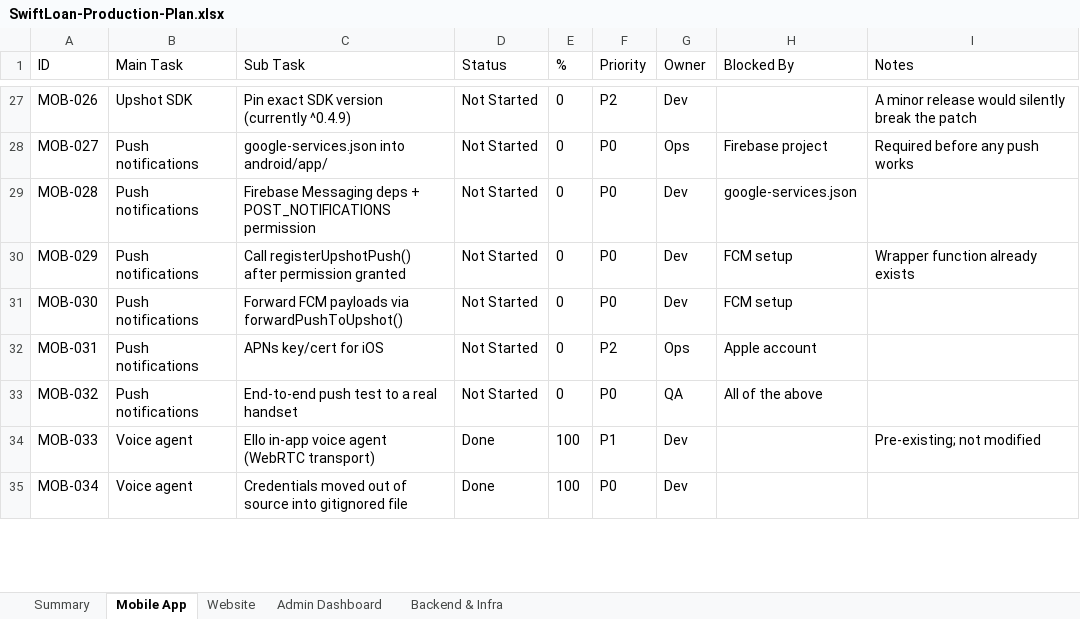
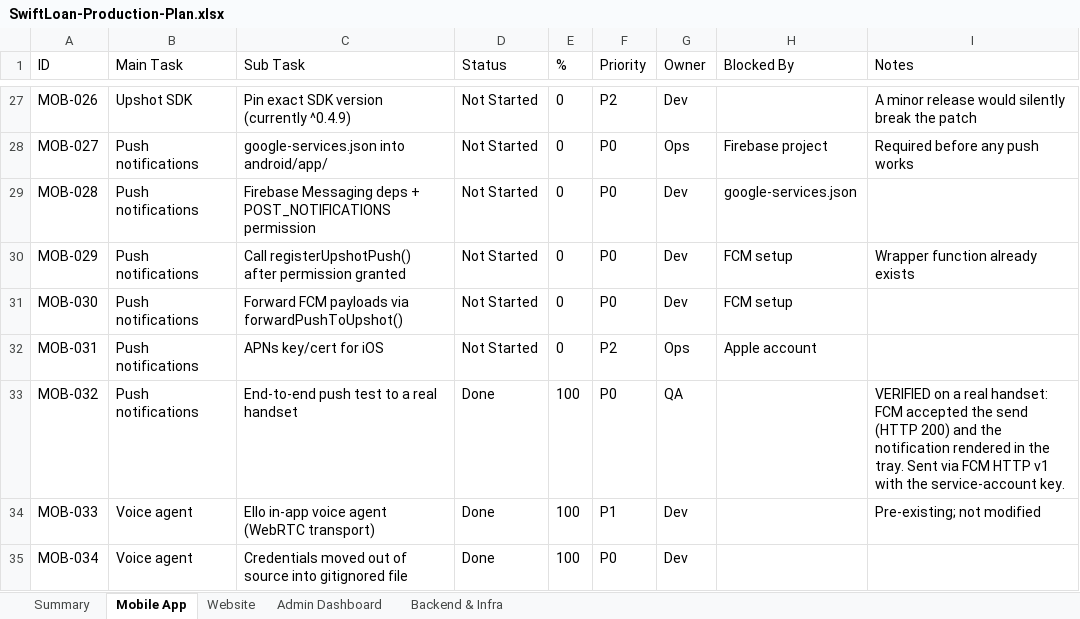
Before and after one commit to sachintulla/SwiftLoan-Platform, an Excel workbook: docs/SwiftLoan-Production-Plan.xlsx, sheet Mobile App, drawn as a sheet; only a part is shown, gaps mark what is left out; values as stored, in another font and other column widths than the file's, no borders; the diff covers the shown part only; the diff names each change by its address in the sheet, - before the commit and + after, or states it on an @@ line.

```diff
--- a/docs/SwiftLoan-Production-Plan.xlsx (sheet Mobile App)
+++ b/docs/SwiftLoan-Production-Plan.xlsx (sheet Mobile App)
-D33 (Status): Not Started
+D33 (Status): Done
-E33 (%): 0
+E33 (%): 100
-H33 (Blocked By): All of the above
+H33 (Blocked By): (empty)
-I33 (Notes): (empty)
+I33 (Notes): VERIFIED on a real handset: FCM accepted the send (HTTP 200) and the notification rendered in the tray. Sent via FCM HTTP v1 with the service-account key.
```
Also changed, not shown: 4 added rows and 6 edited cells elsewhere in this sheet, sheet Summary, 29 other files.
